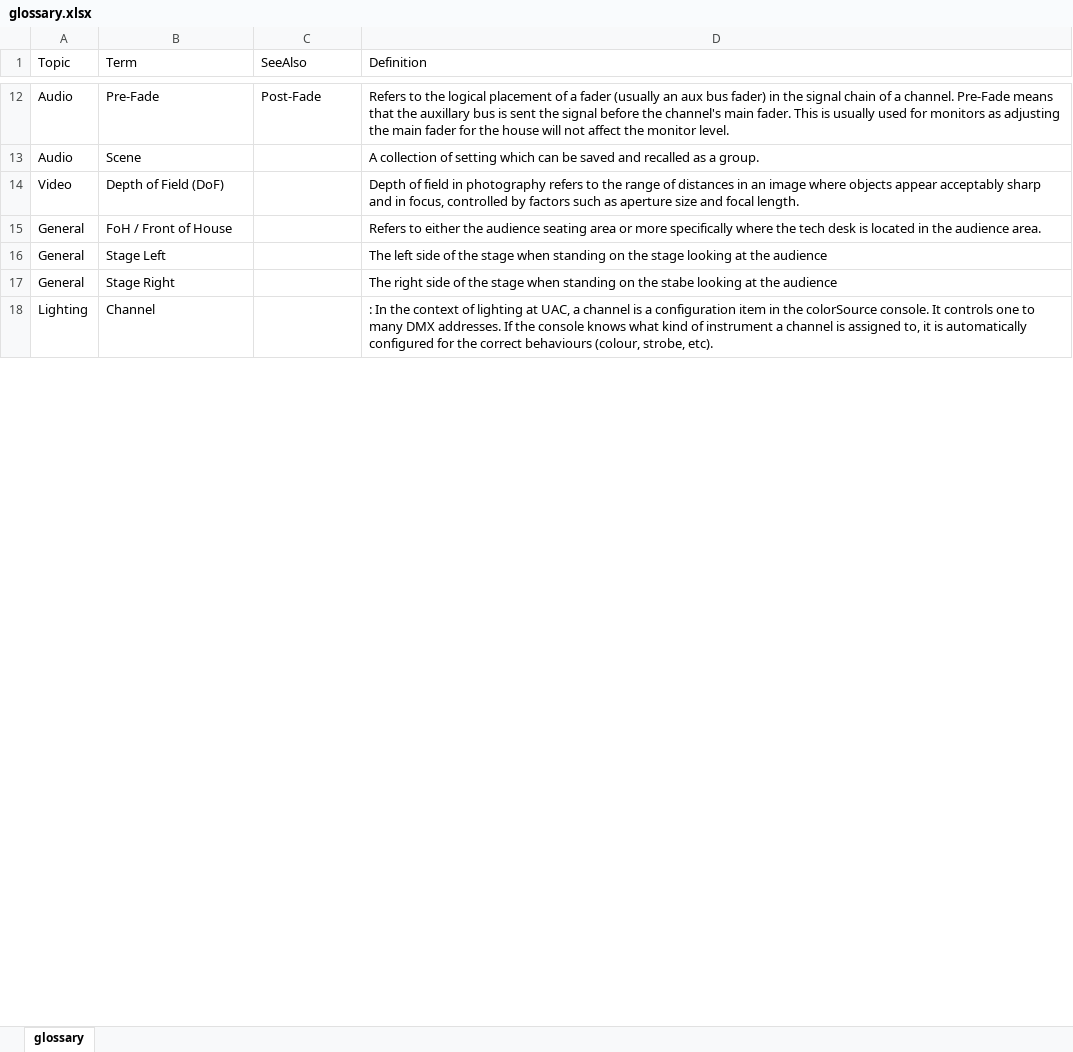
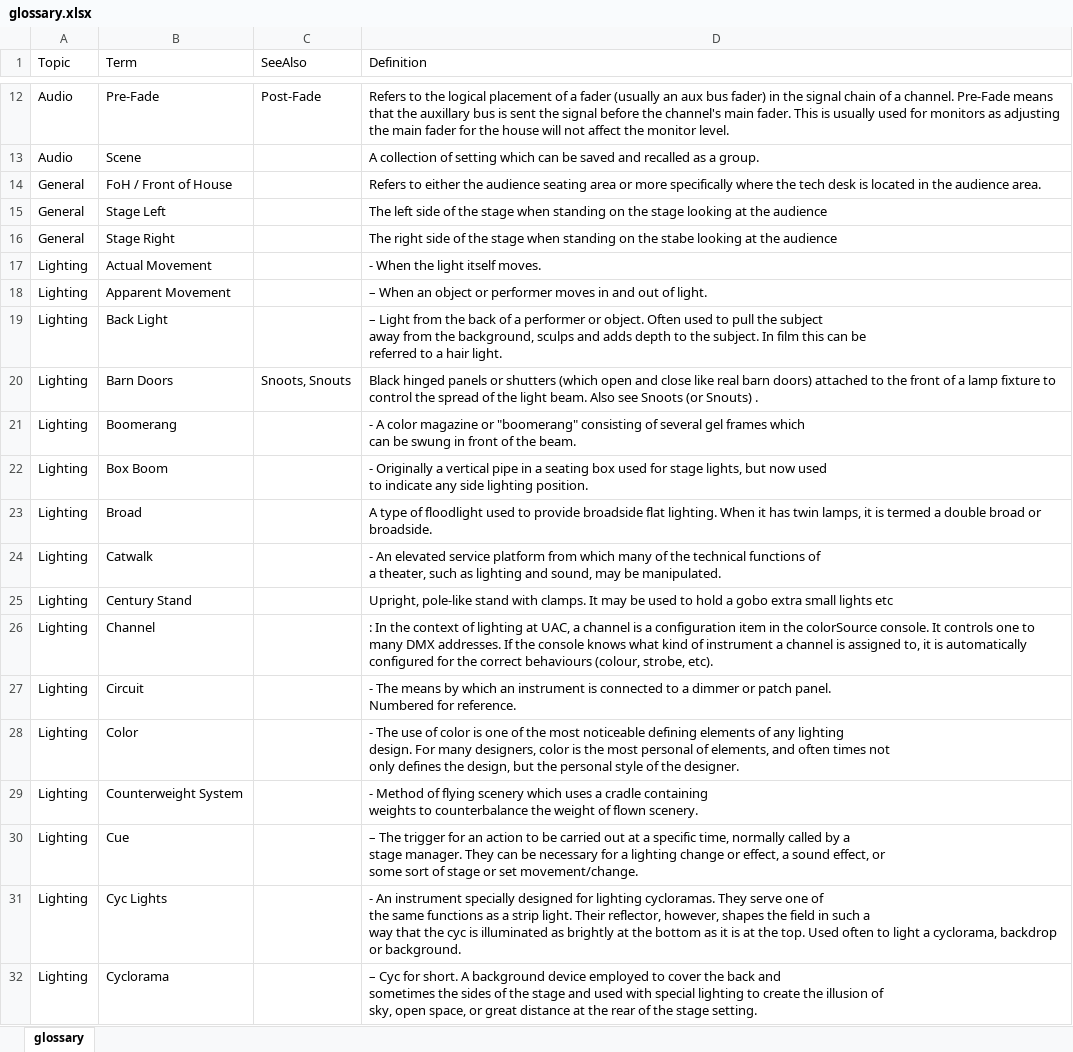
Before and after one commit to avmaint/uacdata, an Excel workbook: glossary.xlsx, sheet glossary, drawn as a sheet; only a part is shown, gaps mark what is left out; values as stored, in another font and other column widths than the file's, no borders; table styles not drawn; ↵ is a line break in a cell; the diff covers the shown part only; the diff names each change by its address in the sheet, - before the commit and + after, or states it on an @@ line.

Commit message:
added numerous lighting terms

```diff
--- a/glossary.xlsx (sheet glossary)
+++ b/glossary.xlsx (sheet glossary)
@@ row 14 moved to row 123: Video @@
+row 17: Lighting | Actual Movement |  | - When the light itself moves.
+row 18: Lighting | Apparent Movement |  | – When an object or performer moves in and out of light.
+row 19: Lighting | Back Light |  | – Light from the back of a performer or object. Often used to pull the subject ↵ away from the background, sculps and adds depth to the subject. In film this can be ↵ referred to a hair light.
@@ row 61 moved to row 20: Lighting @@
+row 21: Lighting | Boomerang |  | - A color magazine or "boomerang" consisting of several gel frames which ↵ can be swung in front of the beam.
+row 22: Lighting | Box Boom |  | - Originally a vertical pipe in a seating box used for stage lights, but now used ↵ to indicate any side lighting position.
@@ row 62 moved to row 23: Lighting @@
+row 24: Lighting | Catwalk |  | - An elevated service platform from which many of the technical functions of ↵ a theater, such as lighting and sound, may be manipulated.
@@ row 63 moved to row 25: Lighting @@
+row 27: Lighting | Circuit |  | - The means by which an instrument is connected to a dimmer or patch panel. ↵ Numbered for reference.
+row 28: Lighting | Color |  | - The use of color is one of the most noticeable defining elements of any lighting ↵ design. For many designers, color is the most personal of elements, and often times not ↵ only defines the design, but the personal style of the designer.
+row 29: Lighting | Counterweight System |  | - Method of flying scenery which uses a cradle containing ↵ weights to counterbalance the weight of flown scenery.
+row 30: Lighting | Cue |  | – The trigger for an action to be carried out at a specific time, normally called by a ↵ stage manager. They can be necessary for a lighting change or effect, a sound effect, or ↵ some sort of stage or set movement/change.
+row 31: Lighting | Cyc Lights |  | - An instrument specially designed for lighting cycloramas. They serve one of ↵ the same functions as a strip light. Their reflector, however, shapes the field in such a ↵ way that the cyc is illuminated as brightly at the bottom as it is at the top. Used often to light a cyclorama, backdrop or background.
+row 32: Lighting | Cyclorama |  | – Cyc for short. A background device employed to cover the back and ↵ sometimes the sides of the stage and used with special lighting to create the illusion of ↵ sky, open space, or great distance at the rear of the stage setting.
```
Also changed, not shown: 39 added rows, 2 removed rows, 30 moved rows and 4 edited cells elsewhere in this sheet.
